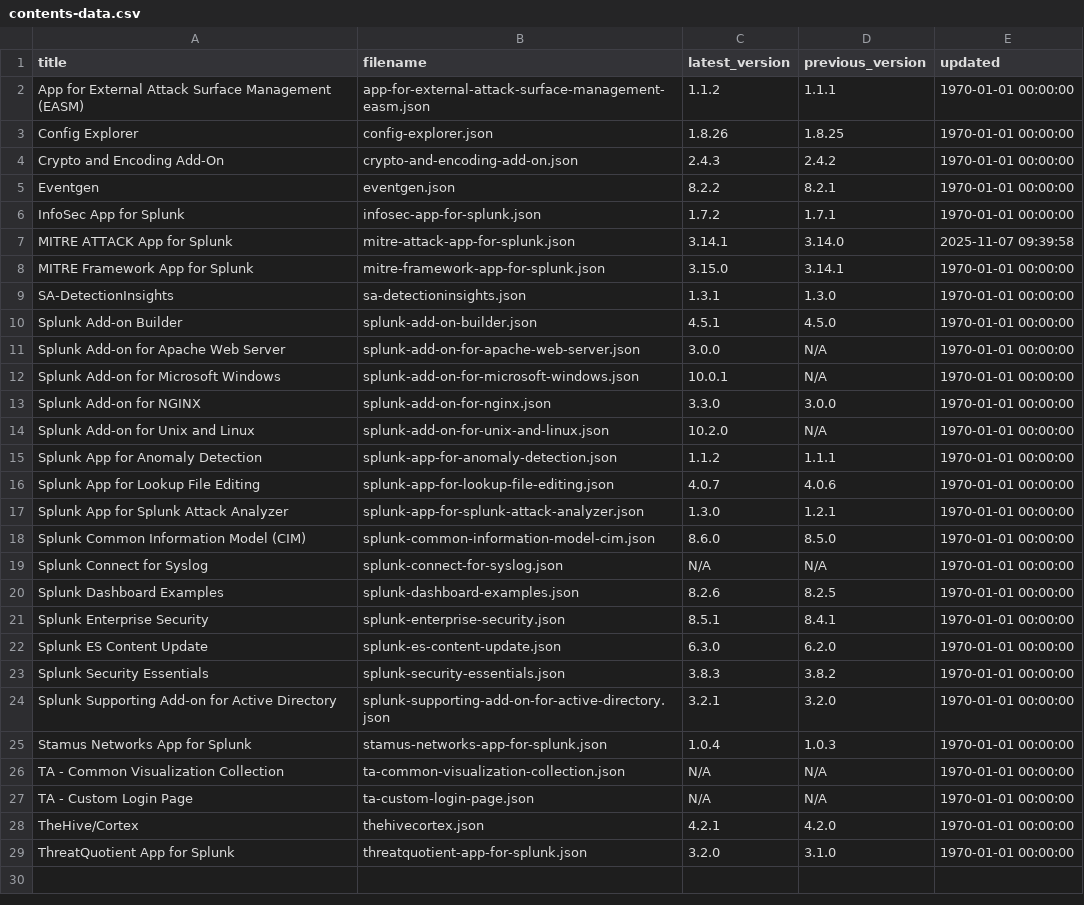
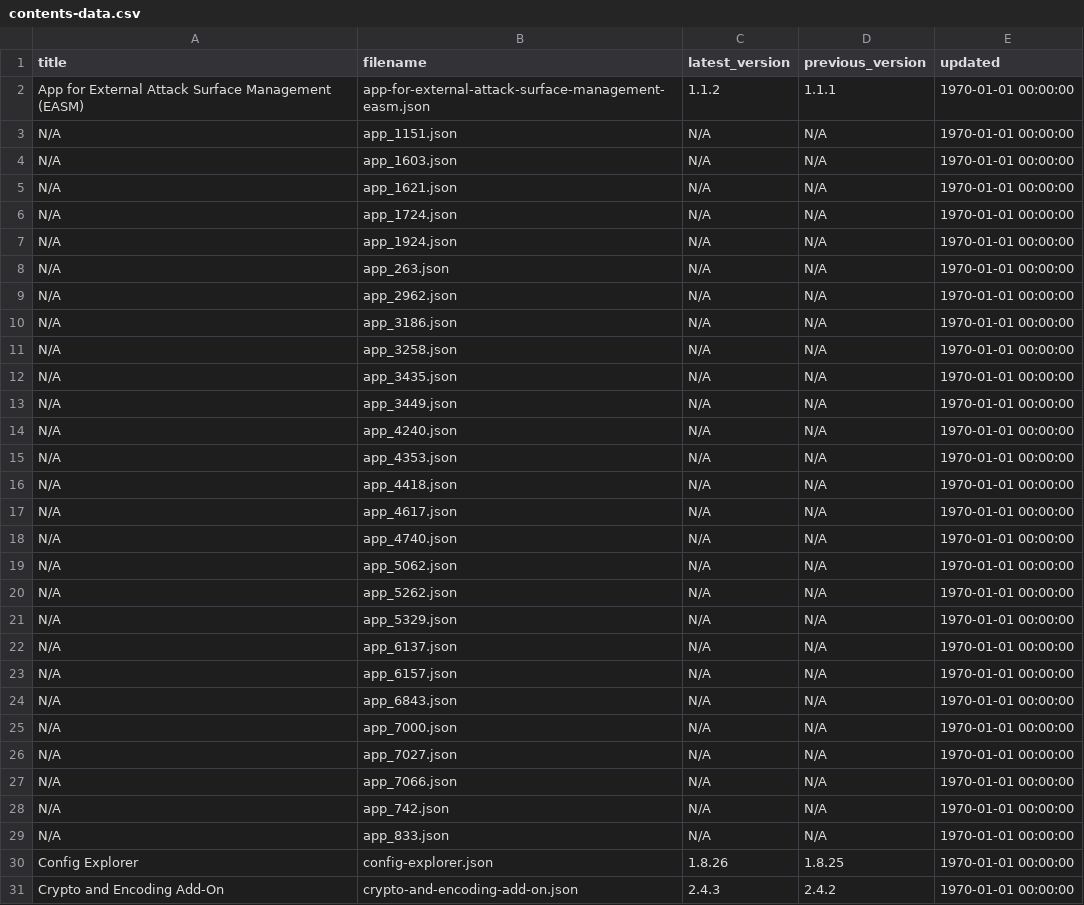
Before and after one commit to tsnaketech/splunk_apps_props, a CSV file: contents-data.csv, drawn as a sheet; only a part is shown; the shorter side is filled out with more unchanged rows; the diff names each change by its address in the sheet, - before the commit and + after, or states it on an @@ line.

```diff
--- a/contents-data.csv
+++ b/contents-data.csv
+row 3: N/A | app_1151.json | N/A | N/A | 1970-01-01 00:00:00
+row 4: N/A | app_1603.json | N/A | N/A | 1970-01-01 00:00:00
+row 5: N/A | app_1621.json | N/A | N/A | 1970-01-01 00:00:00
+row 6: N/A | app_1724.json | N/A | N/A | 1970-01-01 00:00:00
+row 7: N/A | app_1924.json | N/A | N/A | 1970-01-01 00:00:00
+row 8: N/A | app_263.json | N/A | N/A | 1970-01-01 00:00:00
+row 9: N/A | app_2962.json | N/A | N/A | 1970-01-01 00:00:00
+row 10: N/A | app_3186.json | N/A | N/A | 1970-01-01 00:00:00
+row 11: N/A | app_3258.json | N/A | N/A | 1970-01-01 00:00:00
+row 12: N/A | app_3435.json | N/A | N/A | 1970-01-01 00:00:00
+row 13: N/A | app_3449.json | N/A | N/A | 1970-01-01 00:00:00
+row 14: N/A | app_4240.json | N/A | N/A | 1970-01-01 00:00:00
+row 15: N/A | app_4353.json | N/A | N/A | 1970-01-01 00:00:00
+row 16: N/A | app_4418.json | N/A | N/A | 1970-01-01 00:00:00
+row 17: N/A | app_4617.json | N/A | N/A | 1970-01-01 00:00:00
+row 18: N/A | app_4740.json | N/A | N/A | 1970-01-01 00:00:00
+row 19: N/A | app_5062.json | N/A | N/A | 1970-01-01 00:00:00
+row 20: N/A | app_5262.json | N/A | N/A | 1970-01-01 00:00:00
+row 21: N/A | app_5329.json | N/A | N/A | 1970-01-01 00:00:00
+row 22: N/A | app_6137.json | N/A | N/A | 1970-01-01 00:00:00
+row 23: N/A | app_6157.json | N/A | N/A | 1970-01-01 00:00:00
+row 24: N/A | app_6843.json | N/A | N/A | 1970-01-01 00:00:00
+row 25: N/A | app_7000.json | N/A | N/A | 1970-01-01 00:00:00
+row 26: N/A | app_7027.json | N/A | N/A | 1970-01-01 00:00:00
+row 27: N/A | app_7066.json | N/A | N/A | 1970-01-01 00:00:00
+row 28: N/A | app_742.json | N/A | N/A | 1970-01-01 00:00:00
+row 29: N/A | app_833.json | N/A | N/A | 1970-01-01 00:00:00
```
